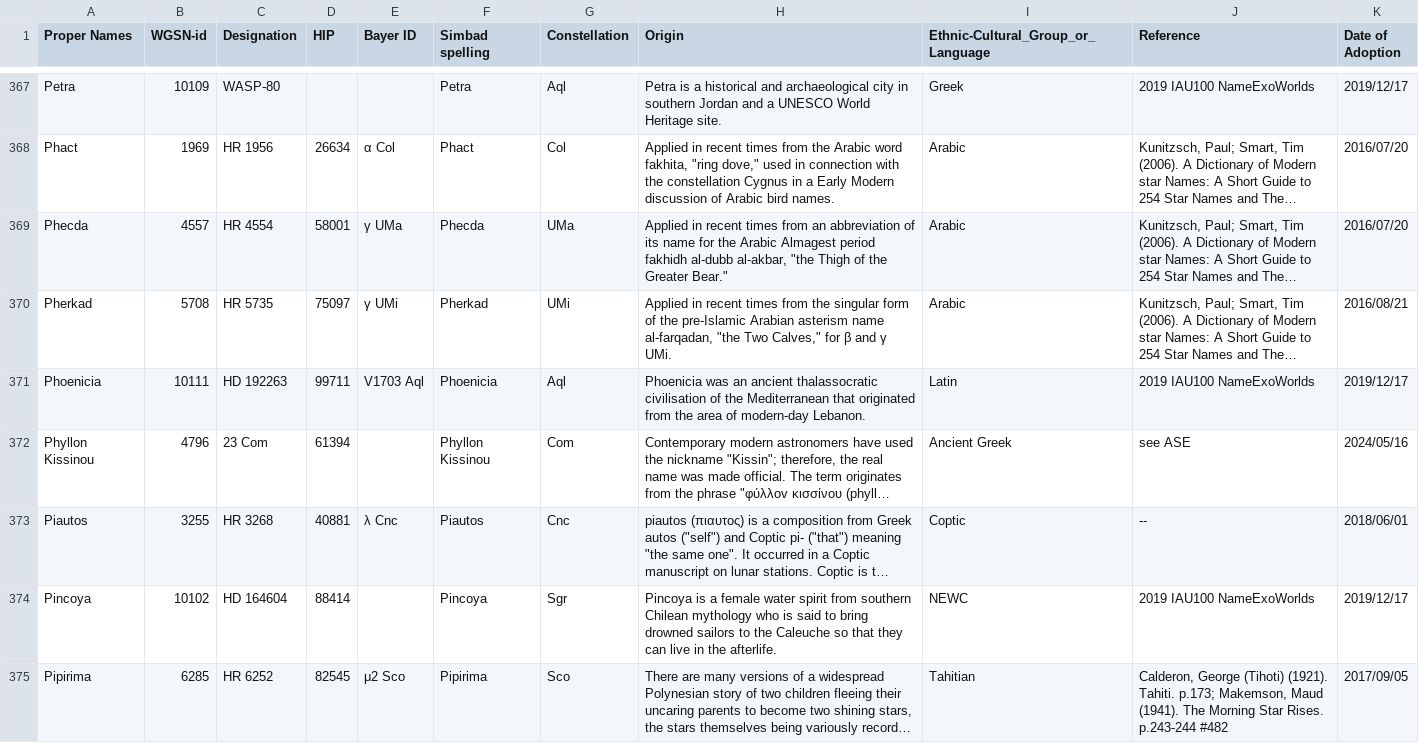
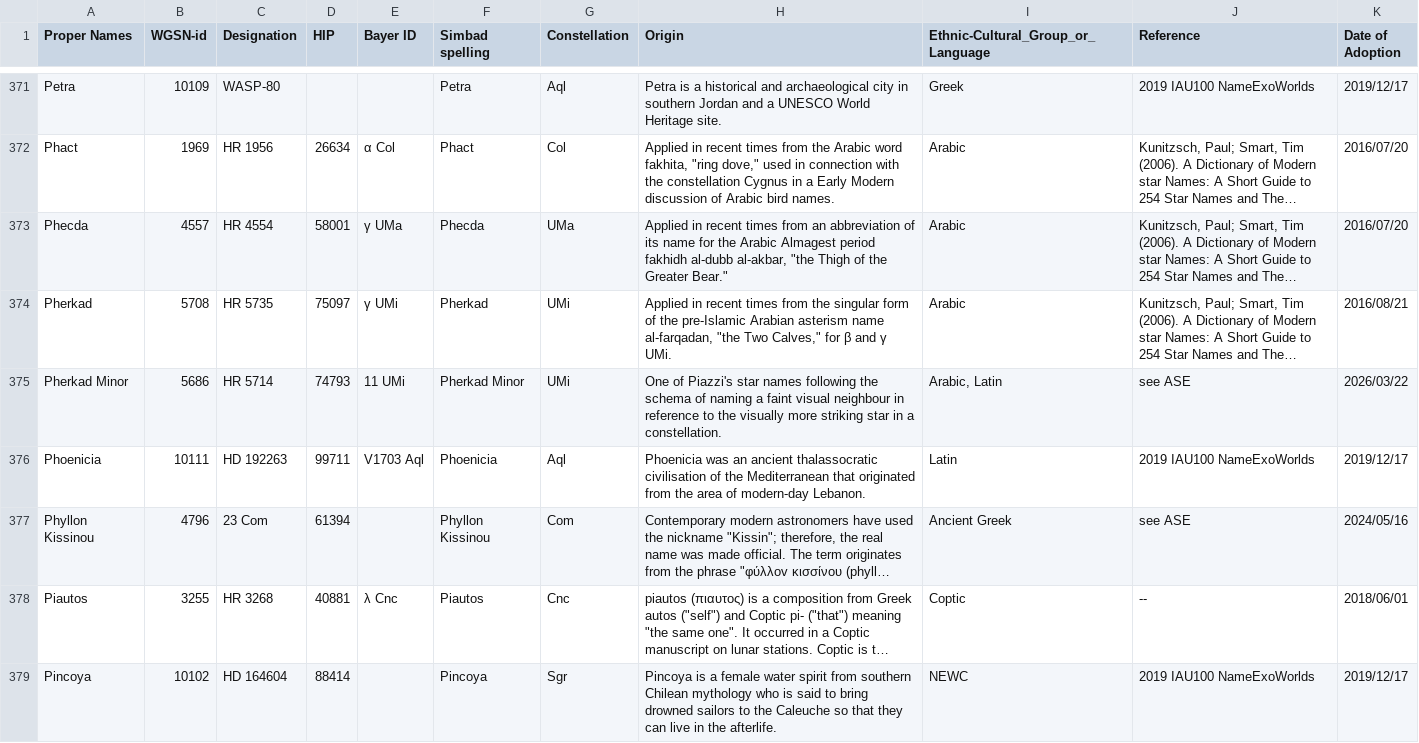
Before and after one commit to cyschneck/iau-star-names, a CSV file: iau_proper_stars.csv, drawn as a sheet; only a part is shown, gaps mark what is left out; the shorter side is filled out with more unchanged rows; long unchanged cells end in …; the diff covers the shown part only; the diff names each change by its address in the sheet, - before the commit and + after, or states it on an @@ line.

Commit message:
new stars with observational data: Bade, Darlugal, Krios, Kronos, Pherkad Minor, Ping

```diff
--- a/iau_proper_stars.csv
+++ b/iau_proper_stars.csv
+row 375: Pherkad Minor | 5686 | HR 5714 | 74793 | 11 UMi | Pherkad Minor | UMi | One of Piazzi's star names following the schema of naming a faint visual neighbour in reference to the visually more striking star in a constellation. | Arabic, Latin | see ASE | 2026/03/22
```
Also changed, not shown: 6 added rows elsewhere in this file, data/0_backup_links.csv, data/0_missing_manual.csv, 4 other files.
